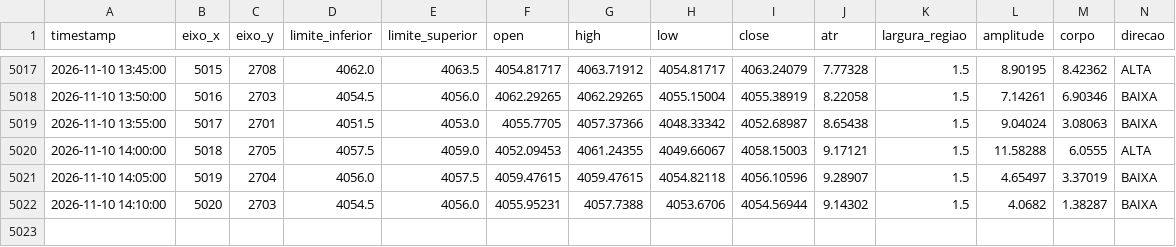
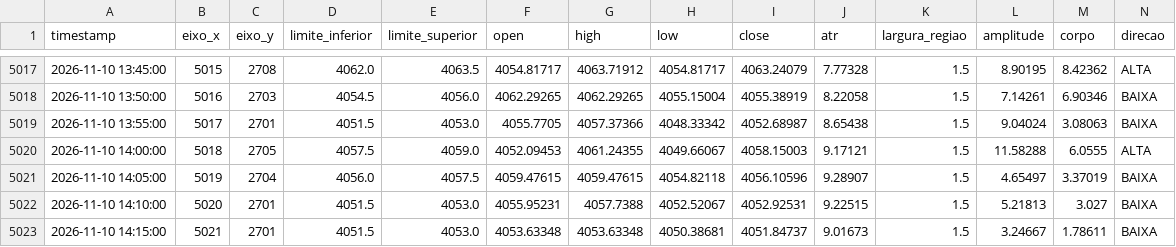
Before and after one commit to loucoparasempre00-ship-it/xauusd-bot-v2-, a CSV file: data/tabuleiro_estavel_m5.csv, drawn as a sheet; only a part is shown, gaps mark what is left out.

```diff
--- a/data/tabuleiro_estavel_m5.csv
+++ b/data/tabuleiro_estavel_m5.csv
@@ -5021,2 +5021,3 @@ timestamp,eixo_x,eixo_y,limite_inferior,limite_superior,open,high,low,close,atr,
 2026-11-10 14:05:00,5019,2704,4056.0,4057.5,4059.47615,4059.47615,4054.82118,4056.10596,9.28907,1.5,4.65497,3.37019,BAIXA
-2026-11-10 14:10:00,5020,2703,4054.5,4056.0,4055.95231,4057.7388,4053.6706,4054.56944,9.14302,1.5,4.0682,1.38287,BAIXA
+2026-11-10 14:10:00,5020,2701,4051.5,4053.0,4055.95231,4057.7388,4052.52067,4052.92531,9.22515,1.5,5.21813,3.027,BAIXA
+2026-11-10 14:15:00,5021,2701,4051.5,4053.0,4053.63348,4053.63348,4050.38681,4051.84737,9.01673,1.5,3.24667,1.78611,BAIXA
```
Also changed, not shown: data/historico_velas_m5.csv, data/tabuleiro_m5.csv, 12 other files.
